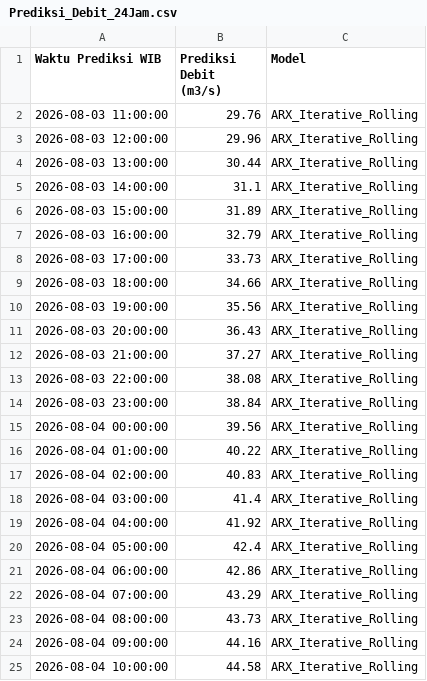
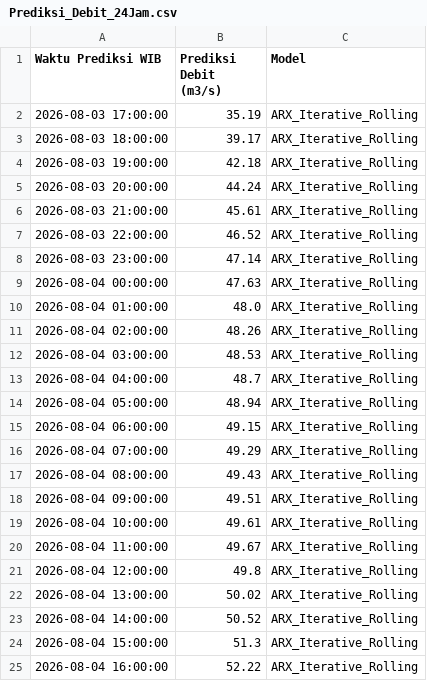
Before and after one commit to ajuneuh/prediksi-dayeuhkolot, a CSV file: Prediksi_Debit_24Jam.csv, drawn as a sheet.

```diff
--- a/Prediksi_Debit_24Jam.csv
+++ b/Prediksi_Debit_24Jam.csv
@@ -1,25 +1,25 @@
 Waktu Prediksi WIB,Prediksi Debit (m3/s),Model
-2026-08-03 11:00:00,29.76,ARX_Iterative_Rolling
-2026-08-03 12:00:00,29.96,ARX_Iterative_Rolling
-2026-08-03 13:00:00,30.44,ARX_Iterative_Rolling
-2026-08-03 14:00:00,31.1,ARX_Iterative_Rolling
-2026-08-03 15:00:00,31.89,ARX_Iterative_Rolling
-2026-08-03 16:00:00,32.79,ARX_Iterative_Rolling
-2026-08-03 17:00:00,33.73,ARX_Iterative_Rolling
-2026-08-03 18:00:00,34.66,ARX_Iterative_Rolling
-2026-08-03 19:00:00,35.56,ARX_Iterative_Rolling
-2026-08-03 20:00:00,36.43,ARX_Iterative_Rolling
-2026-08-03 21:00:00,37.27,ARX_Iterative_Rolling
-2026-08-03 22:00:00,38.08,ARX_Iterative_Rolling
-2026-08-03 23:00:00,38.84,ARX_Iterative_Rolling
-2026-08-04 00:00:00,39.56,ARX_Iterative_Rolling
-2026-08-04 01:00:00,40.22,ARX_Iterative_Rolling
-2026-08-04 02:00:00,40.83,ARX_Iterative_Rolling
-2026-08-04 03:00:00,41.4,ARX_Iterative_Rolling
-2026-08-04 04:00:00,41.92,ARX_Iterative_Rolling
-2026-08-04 05:00:00,42.4,ARX_Iterative_Rolling
-2026-08-04 06:00:00,42.86,ARX_Iterative_Rolling
-2026-08-04 07:00:00,43.29,ARX_Iterative_Rolling
-2026-08-04 08:00:00,43.73,ARX_Iterative_Rolling
-2026-08-04 09:00:00,44.16,ARX_Iterative_Rolling
-2026-08-04 10:00:00,44.58,ARX_Iterative_Rolling
+2026-08-03 17:00:00,35.19,ARX_Iterative_Rolling
+2026-08-03 18:00:00,39.17,ARX_Iterative_Rolling
+2026-08-03 19:00:00,42.18,ARX_Iterative_Rolling
+2026-08-03 20:00:00,44.24,ARX_Iterative_Rolling
+2026-08-03 21:00:00,45.61,ARX_Iterative_Rolling
+2026-08-03 22:00:00,46.52,ARX_Iterative_Rolling
+2026-08-03 23:00:00,47.14,ARX_Iterative_Rolling
+2026-08-04 00:00:00,47.63,ARX_Iterative_Rolling
+2026-08-04 01:00:00,48.0,ARX_Iterative_Rolling
+2026-08-04 02:00:00,48.26,ARX_Iterative_Rolling
+2026-08-04 03:00:00,48.53,ARX_Iterative_Rolling
+2026-08-04 04:00:00,48.7,ARX_Iterative_Rolling
+2026-08-04 05:00:00,48.94,ARX_Iterative_Rolling
+2026-08-04 06:00:00,49.15,ARX_Iterative_Rolling
+2026-08-04 07:00:00,49.29,ARX_Iterative_Rolling
+2026-08-04 08:00:00,49.43,ARX_Iterative_Rolling
+2026-08-04 09:00:00,49.51,ARX_Iterative_Rolling
+2026-08-04 10:00:00,49.61,ARX_Iterative_Rolling
+2026-08-04 11:00:00,49.67,ARX_Iterative_Rolling
+2026-08-04 12:00:00,49.8,ARX_Iterative_Rolling
+2026-08-04 13:00:00,50.02,ARX_Iterative_Rolling
+2026-08-04 14:00:00,50.52,ARX_Iterative_Rolling
+2026-08-04 15:00:00,51.3,ARX_Iterative_Rolling
+2026-08-04 16:00:00,52.22,ARX_Iterative_Rolling
```
Also changed, not shown: Data_Debit_7Hari.csv, Data_Hujan_7Hari.csv, 7 other files.
